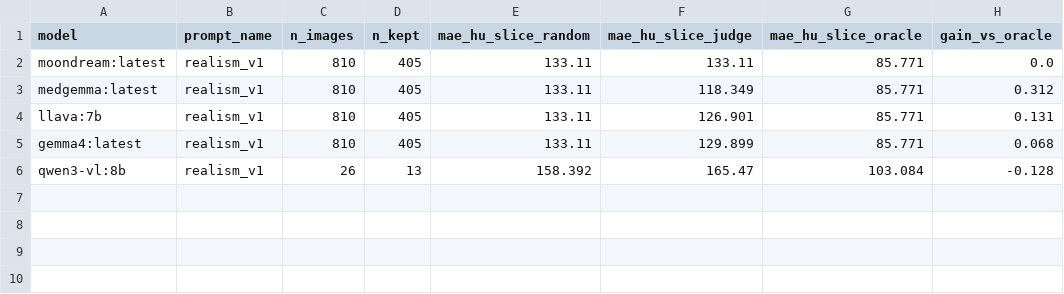
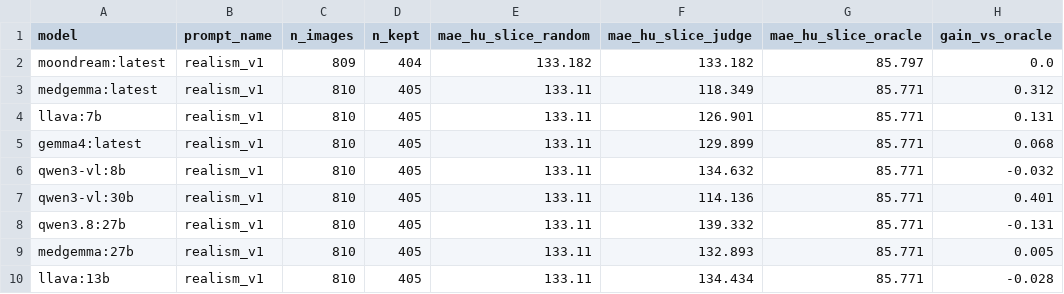
Before and after one commit to PierreGUTTIEREZ/Project_LaTIM_Benchmarking_local_VLM_medical_synthesis_registration, a CSV file: Synthesis/results/analysis/test_gray/filtering.csv, drawn as a sheet.

```diff
--- a/Synthesis/results/analysis/test_gray/filtering.csv
+++ b/Synthesis/results/analysis/test_gray/filtering.csv
@@ -1,3 +1,3 @@
 model,prompt_name,n_images,n_kept,mae_hu_slice_random,mae_hu_slice_judge,mae_hu_slice_oracle,gain_vs_oracle
-moondream:latest,realism_v1,810,405,133.11,133.11,85.771,0.0
+moondream:latest,realism_v1,809,404,133.182,133.182,85.797,0.0
 medgemma:latest,realism_v1,810,405,133.11,118.349,85.771,0.312
@@ -5,2 +5,6 @@ llava:7b,realism_v1,810,405,133.11,126.901,85.771,0.131
 gemma4:latest,realism_v1,810,405,133.11,129.899,85.771,0.068
-qwen3-vl:8b,realism_v1,26,13,158.392,165.47,103.084,-0.128
+qwen3-vl:8b,realism_v1,810,405,133.11,134.632,85.771,-0.032
+qwen3-vl:30b,realism_v1,810,405,133.11,114.136,85.771,0.401
+qwen3.8:27b,realism_v1,810,405,133.11,139.332,85.771,-0.131
+medgemma:27b,realism_v1,810,405,133.11,132.893,85.771,0.005
+llava:13b,realism_v1,810,405,133.11,134.434,85.771,-0.028
```
Also changed, not shown: Synthesis/results/analysis/test_gray/correlations.csv, Synthesis/results/analysis/test_gray/leaderboard.csv, 20 other files.
